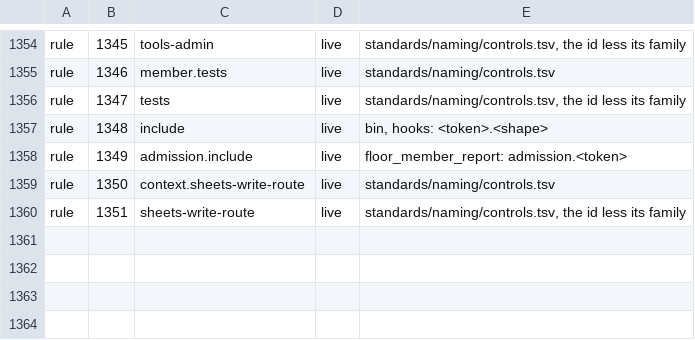
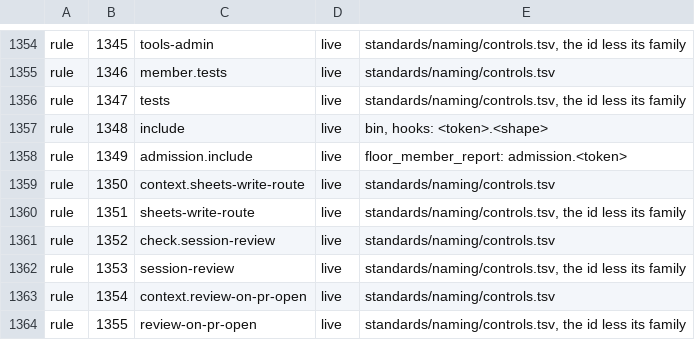
Before and after one commit to VytCepas/harbor-core, a TSV file: contracts/bq-values.tsv, drawn as a sheet; only a part is shown, gaps mark what is left out; the diff names each change by its address in the sheet, - before the commit and + after, or states it on an @@ line.

```diff
--- a/contracts/bq-values.tsv
+++ b/contracts/bq-values.tsv
+row 1361: rule | 1352 | check.session-review | live | standards/naming/controls.tsv
+row 1362: rule | 1353 | session-review | live | standards/naming/controls.tsv, the id less its family
+row 1363: rule | 1354 | context.review-on-pr-open | live | standards/naming/controls.tsv
+row 1364: rule | 1355 | review-on-pr-open | live | standards/naming/controls.tsv, the id less its family
```
Also changed, not shown: contracts/member-context-rules.tsv, standards/naming/controls.tsv, 25 other files.
